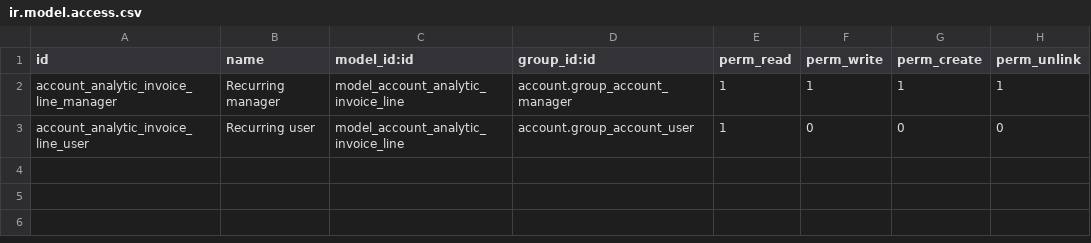
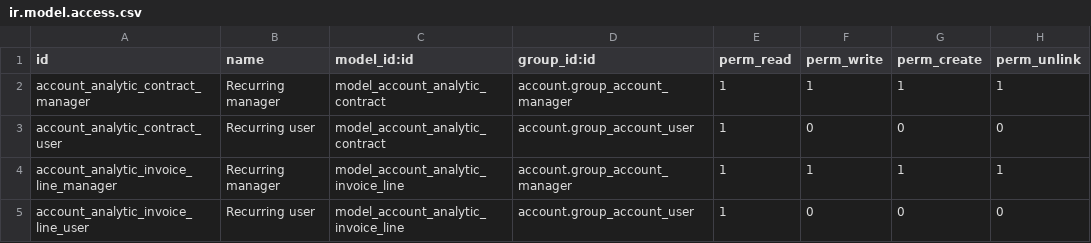
Before and after one commit to c4a8-odoo/module-oca-contract, a CSV file: contract/security/ir.model.access.csv, drawn as a sheet; the diff names each change by its address in the sheet, - before the commit and + after, or states it on an @@ line.

Commit message:
[IMP][10.0] contract: Add templating (#42)
Add template functionality for contracts

```diff
--- a/contract/security/ir.model.access.csv
+++ b/contract/security/ir.model.access.csv
+row 2: account_analytic_contract_manager | Recurring manager | model_account_analytic_contract | account.group_account_manager | 1 | 1 | 1 | 1
+row 3: account_analytic_contract_user | Recurring user | model_account_analytic_contract | account.group_account_user | 1 | 0 | 0 | 0
```
Also changed, not shown: 11 other files.
